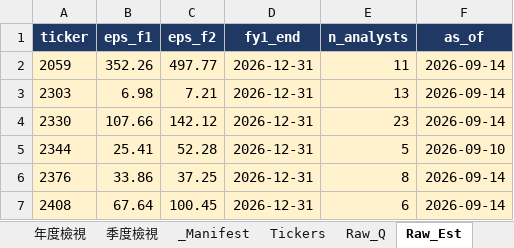
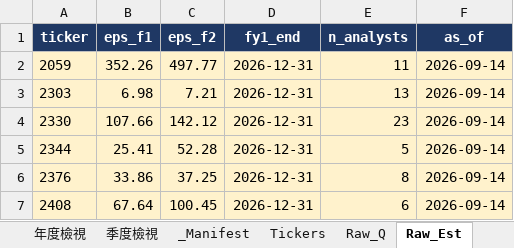
Before and after one commit to Kira11-ja/TWstocktrack, an Excel workbook: 台股觀察表.xlsx, sheet Raw_Est, drawn as a sheet; only a part is shown; values as stored, in another font and other column widths than the file's, no borders; the diff names each change by its address in the sheet, - before the commit and + after, or states it on an @@ line.

```diff
--- a/台股觀察表.xlsx (sheet Raw_Est)
+++ b/台股觀察表.xlsx (sheet Raw_Est)
-F5 (as_of): 2026-09-10
+F5 (as_of): 2026-09-14
```
Also changed, not shown: sheet Dashboard, sheet Raw_Price, sheet _Manifest, sheet Tickers, formulas that keep their value, 6 other files.
